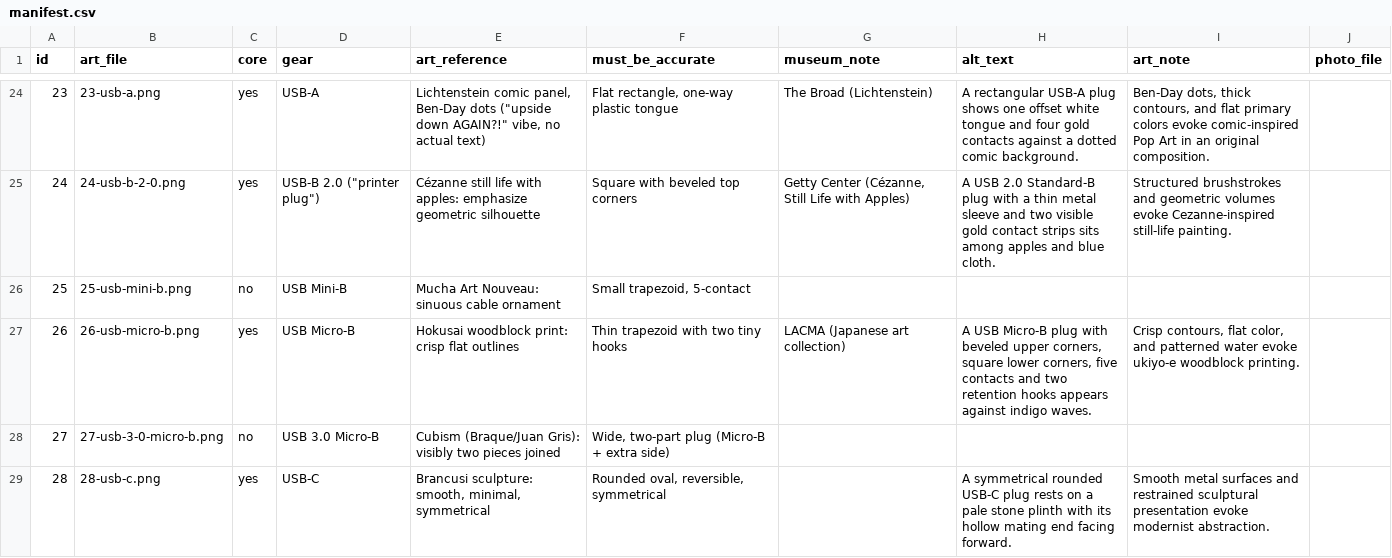
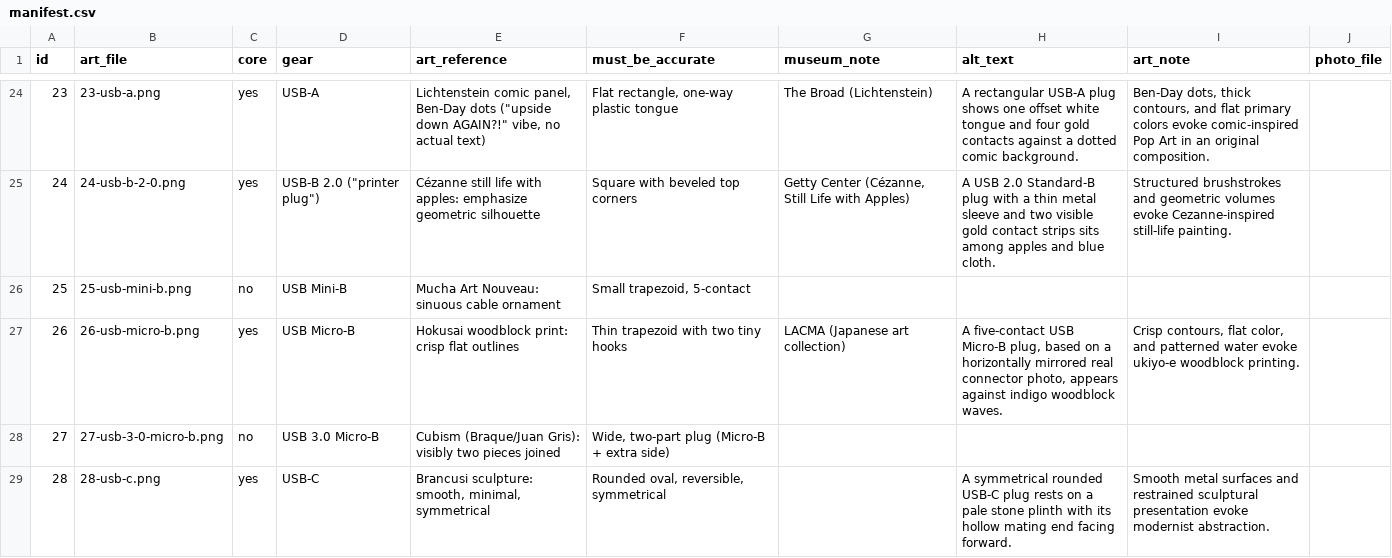
Before and after one commit to adamborecki/dating-profile-generator, a CSV file: images/manifest.csv, drawn as a sheet; only a part is shown, gaps mark what is left out.

Commit message:
Use instructor-approved photo-based Micro-B portrait

```diff
--- a/images/manifest.csv
+++ b/images/manifest.csv
@@ -26,3 +26,3 @@ id,art_file,core,gear,art_reference,must_be_accurate,museum_note,alt_text,art_no
 25,25-usb-mini-b.png,no,USB Mini-B,Mucha Art Nouveau: sinuous cable ornament,"Small trapezoid, 5-contact",,,,
-26,26-usb-micro-b.png,yes,USB Micro-B,Hokusai woodblock print: crisp flat outlines,Thin trapezoid with two tiny hooks,LACMA (Japanese art collection),"A USB Micro-B plug with beveled upper corners, square lower corners, five contacts and two retention hooks appears against indigo waves.","Crisp contours, flat color, and patterned water evoke ukiyo-e woodblock printing.",
+26,26-usb-micro-b.png,yes,USB Micro-B,Hokusai woodblock print: crisp flat outlines,Thin trapezoid with two tiny hooks,LACMA (Japanese art collection),"A five-contact USB Micro-B plug, based on a horizontally mirrored real connector photo, appears against indigo woodblock waves.","Crisp contours, flat color, and patterned water evoke ukiyo-e woodblock printing.",
 27,27-usb-3-0-micro-b.png,no,USB 3.0 Micro-B,Cubism (Braque/Juan Gris): visibly two pieces joined,"Wide, two-part plug (Micro-B + extra side)",,,,
```
Also changed, not shown: 4 other files.
